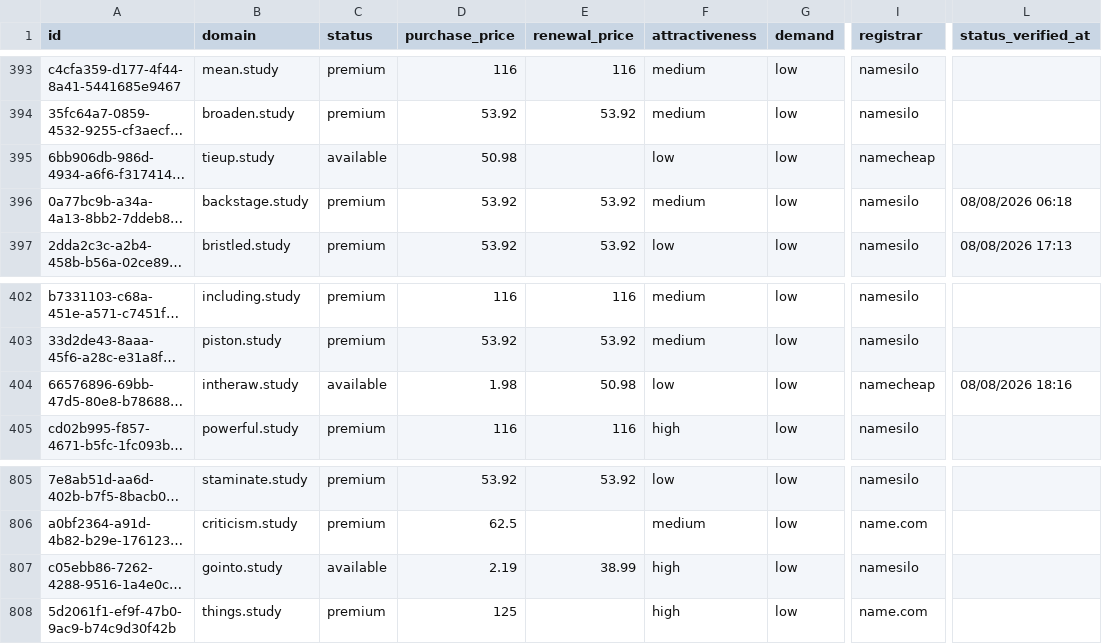
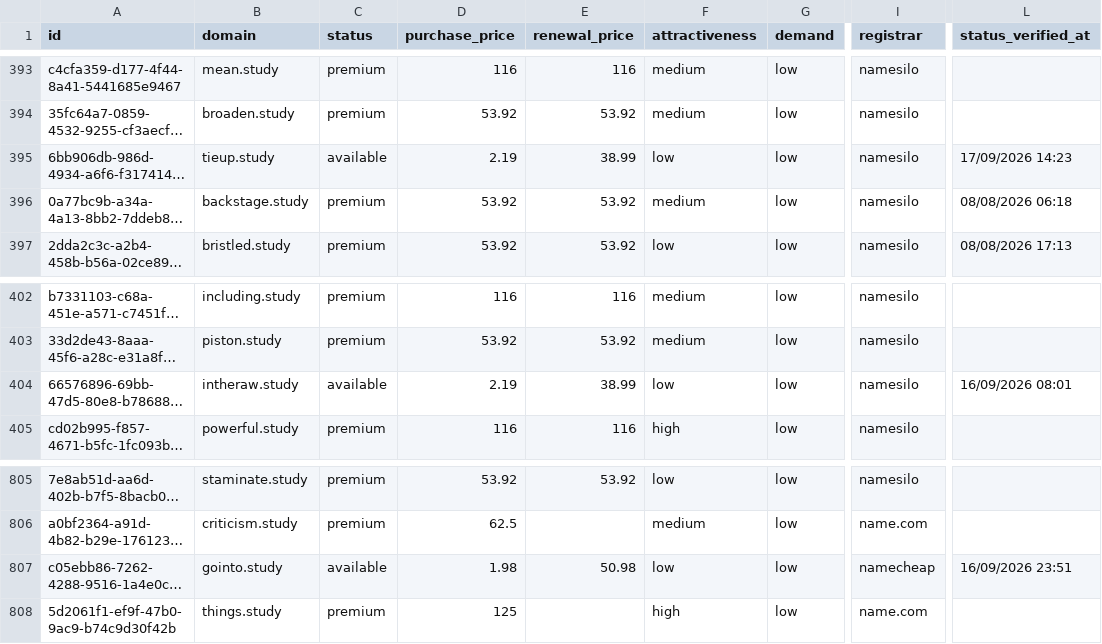
Before and after one commit to UniqueDomains/study-oneword-domains, a CSV file: study.csv, drawn as a sheet; only a part is shown, gaps mark what is left out; long unchanged cells end in …; the diff names each change by its address in the sheet, - before the commit and + after, or states it on an @@ line.

Commit message:
Domains update

```diff
--- a/study.csv
+++ b/study.csv
-D395 (purchase_price): 50.98
+D395 (purchase_price): 2.19
-E395 (renewal_price): (empty)
+E395 (renewal_price): 38.99
-I395 (registrar): namecheap
+I395 (registrar): namesilo
-L395 (status_verified_at): (empty)
+L395 (status_verified_at): 17/09/2026 14:23
-D404 (purchase_price): 1.98
+D404 (purchase_price): 2.19
-E404 (renewal_price): 50.98
+E404 (renewal_price): 38.99
-I404 (registrar): namecheap
+I404 (registrar): namesilo
-L404 (status_verified_at): 08/08/2026 18:16
+L404 (status_verified_at): 16/09/2026 08:01
-D807 (purchase_price): 2.19
+D807 (purchase_price): 1.98
-E807 (renewal_price): 38.99
+E807 (renewal_price): 50.98
-F807 (attractiveness): high
+F807 (attractiveness): low
-I807 (registrar): namesilo
+I807 (registrar): namecheap
-L807 (status_verified_at): (empty)
+L807 (status_verified_at): 16/09/2026 23:51
```
Also changed, not shown: 4 other files.
